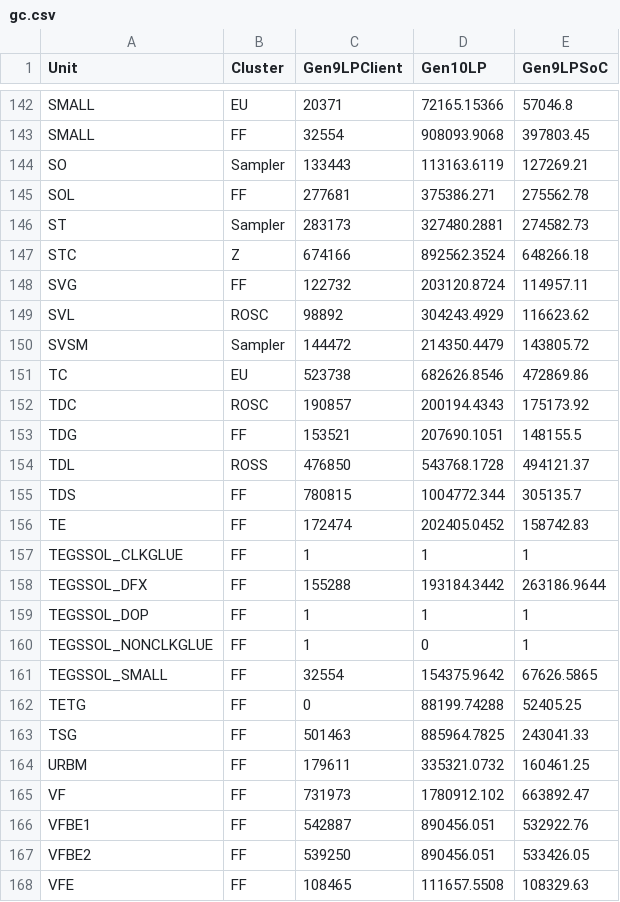
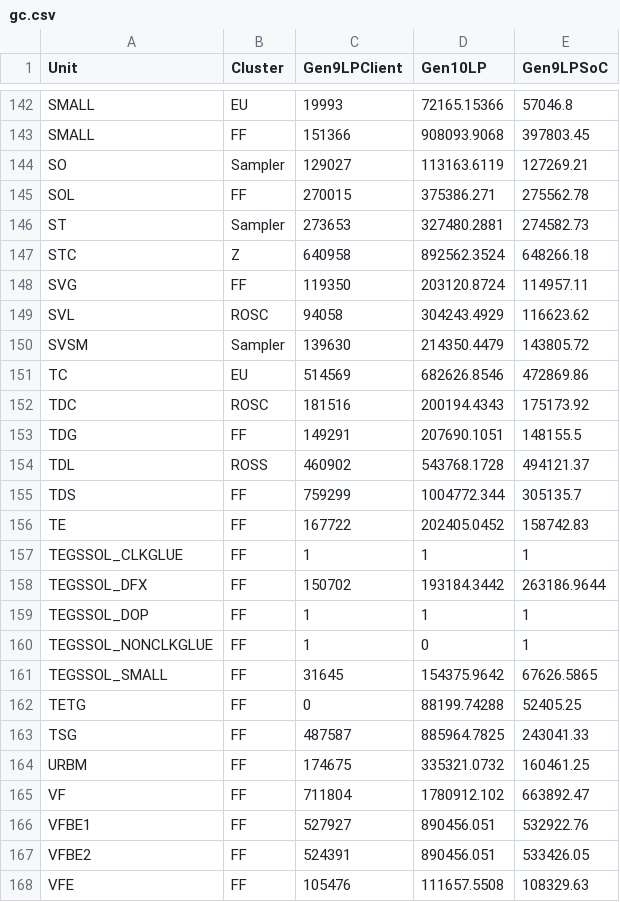
Before and after one commit to tushgarg20/Alps-ci-cd, a CSV file: Inputs/gc.csv, drawn as a sheet; only a part is shown, gaps mark what is left out; the diff covers the shown part only; the diff names each change by its address in the sheet, - before the commit and + after, or states it on an @@ line.

```diff
--- a/Inputs/gc.csv
+++ b/Inputs/gc.csv
-C142 (Gen9LPClient): 20371
+C142 (Gen9LPClient): 19993
-C143 (Gen9LPClient): 32554
+C143 (Gen9LPClient): 151366
-C144 (Gen9LPClient): 133443
+C144 (Gen9LPClient): 129027
-C145 (Gen9LPClient): 277681
+C145 (Gen9LPClient): 270015
-C146 (Gen9LPClient): 283173
+C146 (Gen9LPClient): 273653
-C147 (Gen9LPClient): 674166
+C147 (Gen9LPClient): 640958
-C148 (Gen9LPClient): 122732
+C148 (Gen9LPClient): 119350
-C149 (Gen9LPClient): 98892
+C149 (Gen9LPClient): 94058
-C150 (Gen9LPClient): 144472
+C150 (Gen9LPClient): 139630
-C151 (Gen9LPClient): 523738
+C151 (Gen9LPClient): 514569
-C152 (Gen9LPClient): 190857
+C152 (Gen9LPClient): 181516
-C153 (Gen9LPClient): 153521
+C153 (Gen9LPClient): 149291
-C154 (Gen9LPClient): 476850
+C154 (Gen9LPClient): 460902
-C155 (Gen9LPClient): 780815
+C155 (Gen9LPClient): 759299
-C156 (Gen9LPClient): 172474
+C156 (Gen9LPClient): 167722
-C158 (Gen9LPClient): 155288
+C158 (Gen9LPClient): 150702
-C161 (Gen9LPClient): 32554
+C161 (Gen9LPClient): 31645
-C163 (Gen9LPClient): 501463
+C163 (Gen9LPClient): 487587
-C164 (Gen9LPClient): 179611
+C164 (Gen9LPClient): 174675
-C165 (Gen9LPClient): 731973
+C165 (Gen9LPClient): 711804
-C166 (Gen9LPClient): 542887
+C166 (Gen9LPClient): 527927
-C167 (Gen9LPClient): 539250
+C167 (Gen9LPClient): 524391
-C168 (Gen9LPClient): 108465
+C168 (Gen9LPClient): 105476
```
Also changed, not shown: 111 edited cells elsewhere in this file.
